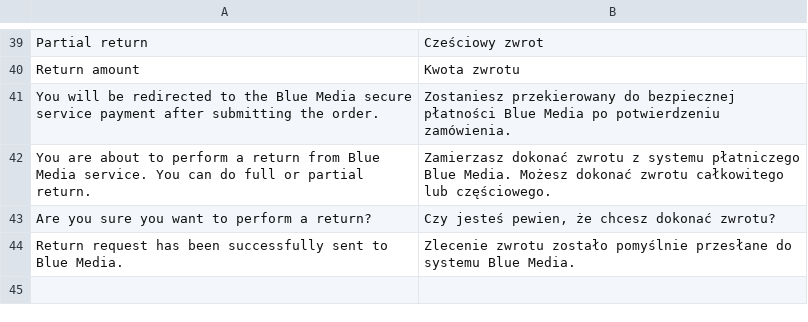
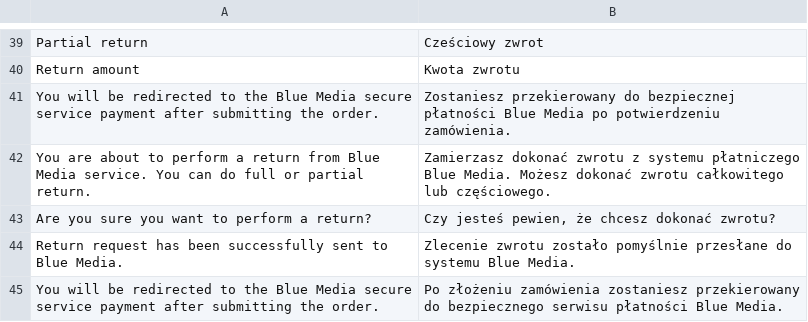
Before and after one commit to bluepayment-plugin/magento-2.x-plugin, a CSV file: i18n/pl_PL.csv, drawn as a sheet; only a part is shown, gaps mark what is left out.

Commit message:
Iframe card and blik payment

```diff
--- a/i18n/pl_PL.csv
+++ b/i18n/pl_PL.csv
@@ -44 +44,2 @@
 "Return request has been successfully sent to Blue Media.","Zlecenie zwrotu zostało pomyślnie przesłane do systemu Blue Media."
+"You will be redirected to the Blue Media secure service payment after submitting the order.","Po złożeniu zamówienia zostaniesz przekierowany do bezpiecznego serwisu płatności Blue Media."
```
Also changed, not shown: 28 other files.
